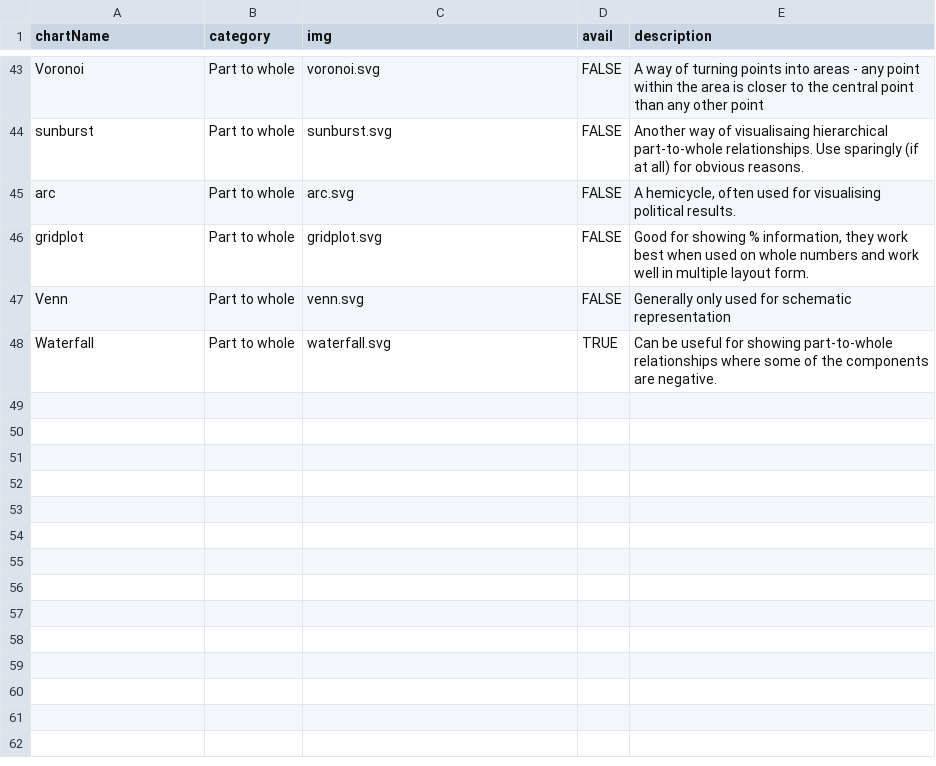
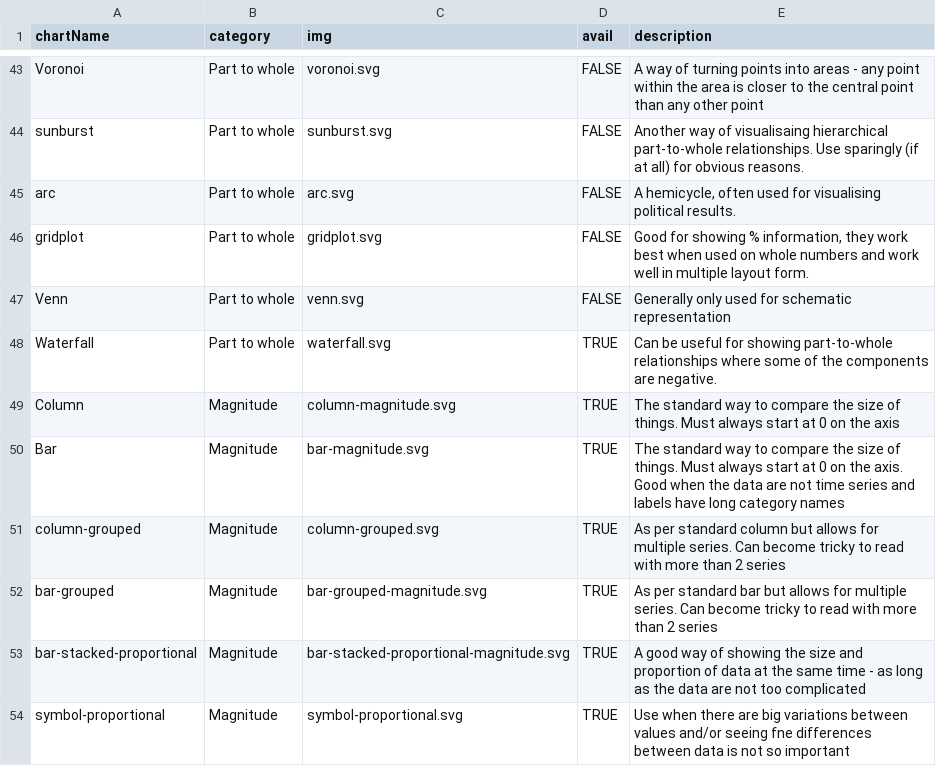
Before and after one commit to ft-interactive/visual-vocabulary, a CSV file: chartTypes.csv, drawn as a sheet; only a part is shown, gaps mark what is left out.

Commit message:
load in first 6 magnitudes svgs

```diff
--- a/chartTypes.csv
+++ b/chartTypes.csv
@@ -48 +48,7 @@ Venn,Part to whole,venn.svg,FALSE,Generally only used for schematic representati
 Waterfall,Part to whole,waterfall.svg,TRUE,Can be useful for showing part-to-whole relationships where some of the components are negative.
+Column,Magnitude,column-magnitude.svg,TRUE,The standard way to compare the size of things. Must always start at 0 on the axis
+Bar,Magnitude,bar-magnitude.svg,TRUE,The standard way to compare the size of things. Must always start at 0 on the axis. Good when the data are not time series and labels have long category names
+column-grouped,Magnitude,column-grouped.svg,TRUE,As per standard column but allows for multiple series. Can become tricky to read with more than 2 series
+bar-grouped,Magnitude,bar-grouped-magnitude.svg,TRUE,As per standard bar but allows for multiple series. Can become tricky to read with more than 2 series
+bar-stacked-proportional,Magnitude,bar-stacked-proportional-magnitude.svg,TRUE,A good way of showing the size and proportion of data at the same time - as long as the data are not too complicated
+symbol-proportional,Magnitude,symbol-proportional.svg,TRUE,Use when there are big variations between values and/or seeing fne differences between data is not so important
```
Also changed, not shown: 13 other files.
